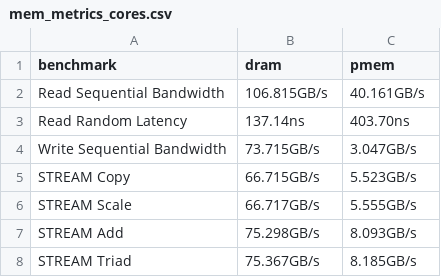
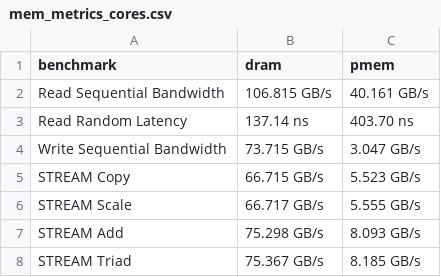
Before and after one commit to eunmann/GraphAnalysis, a CSV file: results/mem_metrics_cores.csv, drawn as a sheet.

```diff
--- a/results/mem_metrics_cores.csv
+++ b/results/mem_metrics_cores.csv
@@ -1,8 +1,8 @@
 benchmark,dram,pmem
-Read Sequential Bandwidth,106.815GB/s, 40.161GB/s
-Read Random Latency,137.14ns,403.70ns
-Write Sequential Bandwidth, 73.715GB/s,  3.047GB/s
-STREAM Copy, 66.715GB/s,  5.523GB/s
-STREAM Scale, 66.717GB/s,  5.555GB/s
-STREAM Add, 75.298GB/s,  8.093GB/s
-STREAM Triad, 75.367GB/s,  8.185GB/s
+Read Sequential Bandwidth,106.815 GB/s, 40.161 GB/s
+Read Random Latency,137.14 ns,403.70 ns
+Write Sequential Bandwidth, 73.715 GB/s,  3.047 GB/s
+STREAM Copy, 66.715 GB/s,  5.523 GB/s
+STREAM Scale, 66.717 GB/s,  5.555 GB/s
+STREAM Add, 75.298 GB/s,  8.093 GB/s
+STREAM Triad, 75.367 GB/s,  8.185 GB/s
```
Also changed, not shown: results/mem_metrics.csv.
